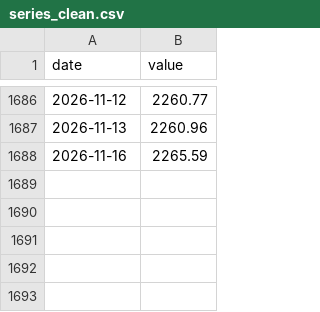
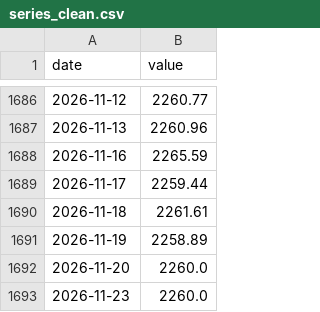
Before and after one commit to Djochrist/BCC-Exchange-Analytics, a CSV file: analysis/xgboost/data/processed/series_clean.csv, drawn as a sheet; only a part is shown, gaps mark what is left out.

```diff
--- a/analysis/xgboost/data/processed/series_clean.csv
+++ b/analysis/xgboost/data/processed/series_clean.csv
@@ -1688 +1688,6 @@ date,value
 2026-11-16,2265.59
+2026-11-17,2259.44
+2026-11-18,2261.61
+2026-11-19,2258.89
+2026-11-20,2260.0
+2026-11-23,2260.0
```
Also changed, not shown: analysis/strategy/data/reports/holdout_predictions_h10.csv, analysis/strategy/data/reports/holdout_predictions_h20.csv, 37 other files.
